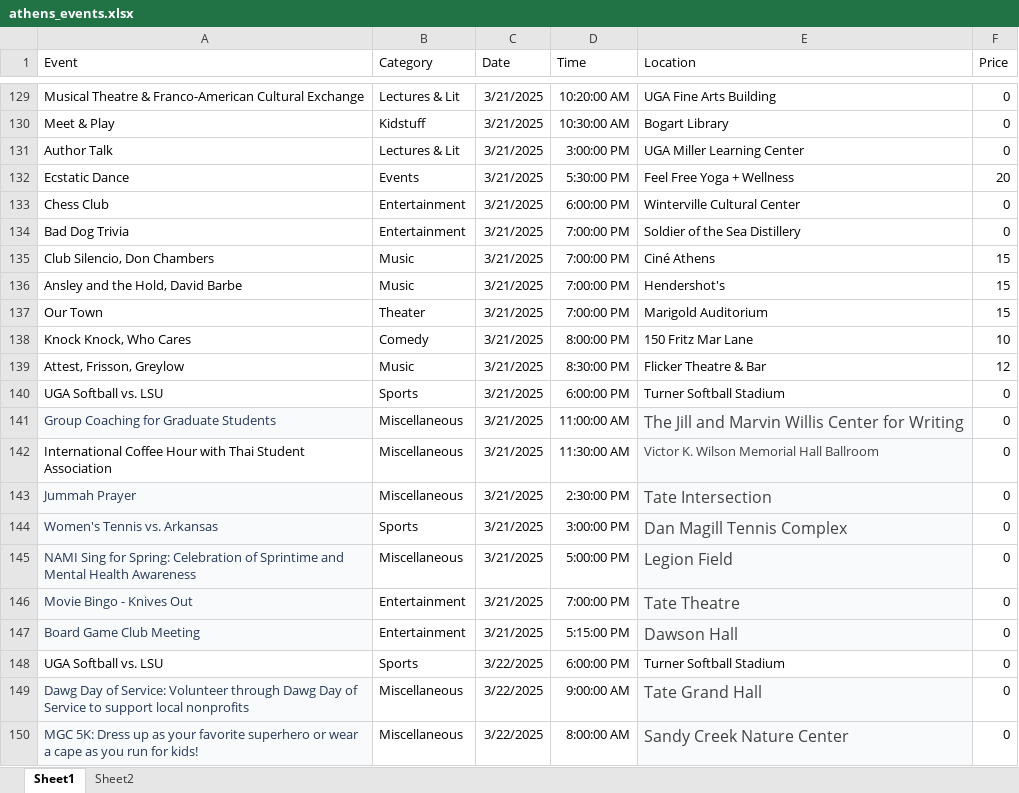
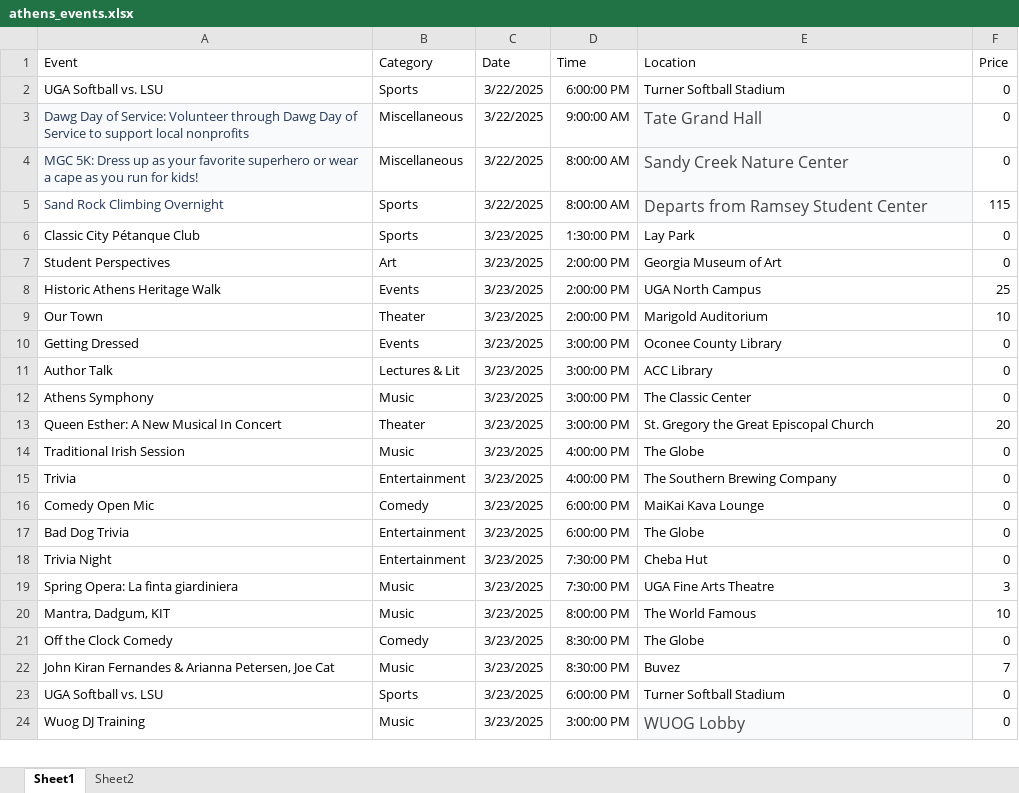
Before and after one commit to too1e/athens-events-chatbot, an Excel workbook: athens_events.xlsx, sheet Sheet1, drawn as a sheet; only a part is shown, gaps mark what is left out; the shorter side is filled out with more unchanged rows; values as stored, in another font and other column widths than the file's, no borders; charts and pictures and table styles not drawn; the diff covers the shown part only; the diff names each change by its address in the sheet, - before the commit and + after, or states it on an @@ line.

Commit message:
Add files via upload

```diff
--- a/athens_events.xlsx (sheet Sheet1)
+++ b/athens_events.xlsx (sheet Sheet1)
-row 129: Musical Theatre & Franco-American Cultural Exchange | Lectures & Lit | 3/21/2025 | 10:20:00 AM | UGA Fine Arts Building | 0
-row 130: Meet & Play | Kidstuff | 3/21/2025 | 10:30:00 AM | Bogart Library | 0
-row 131: Author Talk | Lectures & Lit | 3/21/2025 | 3:00:00 PM | UGA Miller Learning Center | 0
-row 132: Ecstatic Dance | Events | 3/21/2025 | 5:30:00 PM | Feel Free Yoga + Wellness | 20
-row 133: Chess Club | Entertainment | 3/21/2025 | 6:00:00 PM | Winterville Cultural Center | 0
-row 134: Bad Dog Trivia | Entertainment | 3/21/2025 | 7:00:00 PM | Soldier of the Sea Distillery | 0
-row 135: Club Silencio, Don Chambers | Music | 3/21/2025 | 7:00:00 PM | Ciné Athens | 15
-row 136: Ansley and the Hold, David Barbe | Music | 3/21/2025 | 7:00:00 PM | Hendershot's | 15
-row 137: Our Town | Theater | 3/21/2025 | 7:00:00 PM | Marigold Auditorium | 15
-row 138: Knock Knock, Who Cares | Comedy | 3/21/2025 | 8:00:00 PM | 150 Fritz Mar Lane | 10
-row 139: Attest, Frisson, Greylow | Music | 3/21/2025 | 8:30:00 PM | Flicker Theatre & Bar | 12
-row 140: UGA Softball vs. LSU | Sports | 3/21/2025 | 6:00:00 PM | Turner Softball Stadium | 0
-row 141: Group Coaching for Graduate Students | Miscellaneous | 3/21/2025 | 11:00:00 AM | The Jill and Marvin Willis Center for Writing | 0
-row 142: International Coffee Hour with Thai Student Association | Miscellaneous | 3/21/2025 | 11:30:00 AM | Victor K. Wilson Memorial Hall Ballroom | 0
-row 143: Jummah Prayer | Miscellaneous | 3/21/2025 | 2:30:00 PM | Tate Intersection | 0
-row 144: Women's Tennis vs. Arkansas | Sports | 3/21/2025 | 3:00:00 PM | Dan Magill Tennis Complex | 0
-row 145: NAMI Sing for Spring: Celebration of Sprintime and Mental Health Awareness | Miscellaneous | 3/21/2025 | 5:00:00 PM | Legion Field | 0
-row 146: Movie Bingo - Knives Out | Entertainment | 3/21/2025 | 7:00:00 PM | Tate Theatre | 0
-row 147: Board Game Club Meeting | Entertainment | 3/21/2025 | 5:15:00 PM | Dawson Hall | 0
```
Also changed, not shown: 127 removed rows elsewhere in this sheet.
